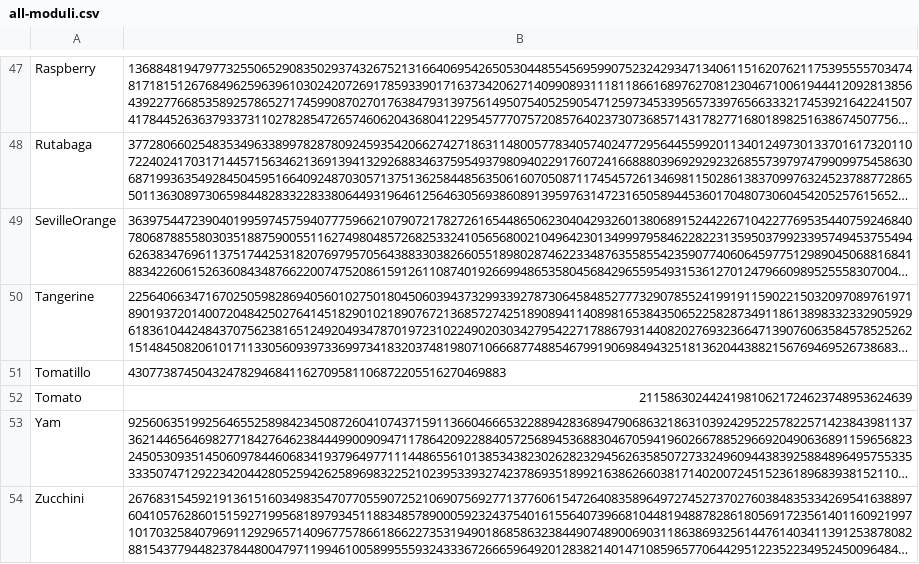
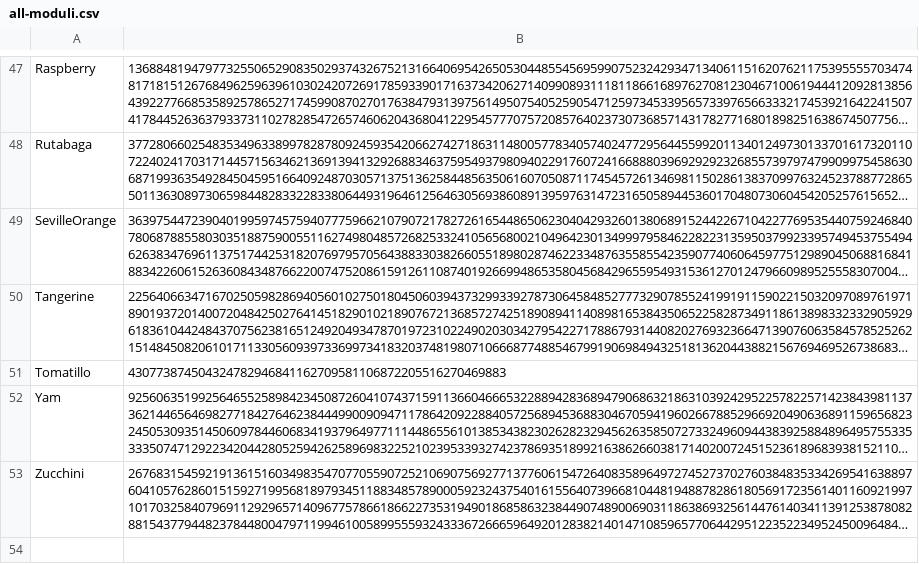
Before and after one commit to asachse1/Pollard-Rho, a CSV file: all-moduli.csv, drawn as a sheet; only a part is shown, gaps mark what is left out; long unchanged cells end in …; the diff names each change by its address in the sheet, - before the commit and + after, or states it on an @@ line.

```diff
--- a/all-moduli.csv
+++ b/all-moduli.csv
-row 52: Tomato | 211586302442419810621724623748953624639
```
Also changed, not shown: Factors.csv.
